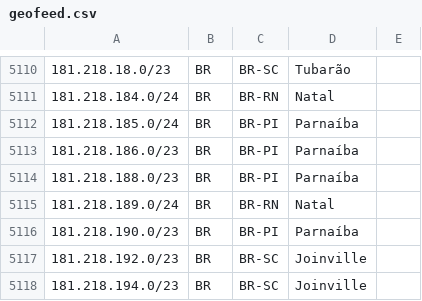
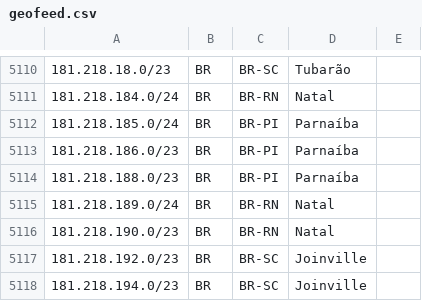
Before and after one commit to rtanajura/geofeed, a CSV file: geofeed.csv, drawn as a sheet; only a part is shown, gaps mark what is left out.

Commit message:
NM  TK

```diff
--- a/geofeed.csv
+++ b/geofeed.csv
@@ -5115,3 +5115,3 @@
 181.218.189.0/24,BR,BR-RN,Natal,
-181.218.190.0/23,BR,BR-PI,Parnaíba,
+181.218.190.0/23,BR,BR-RN,Natal,
 181.218.192.0/23,BR,BR-SC,Joinville,
```
